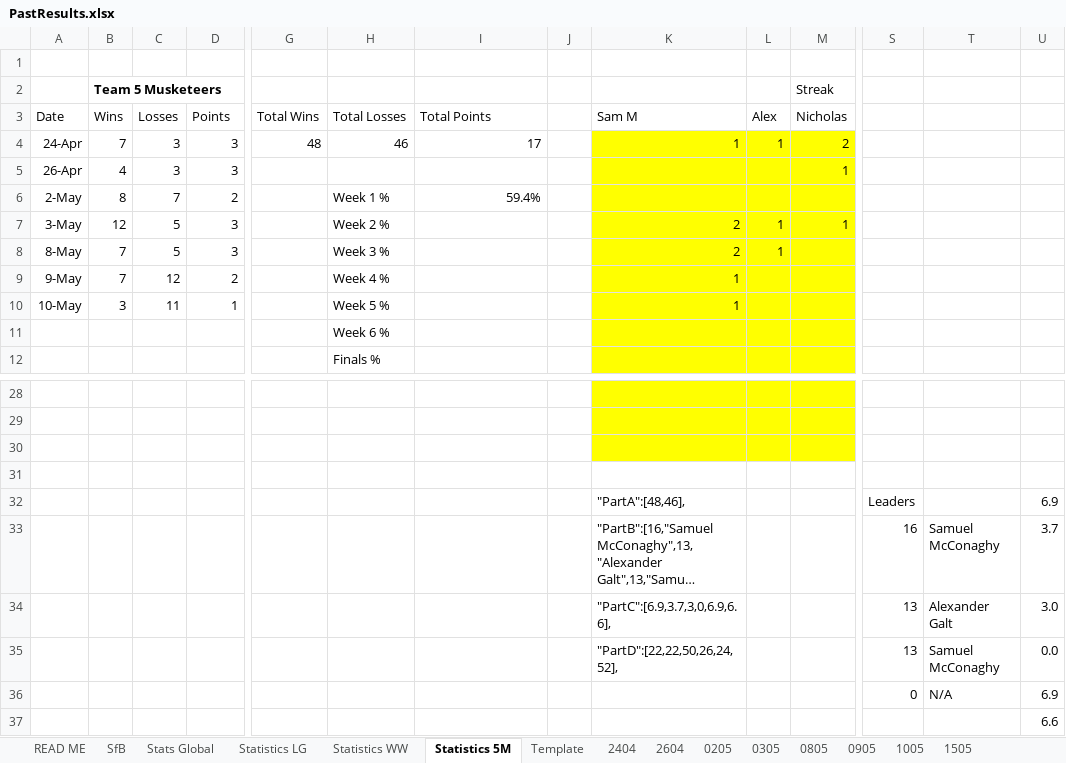
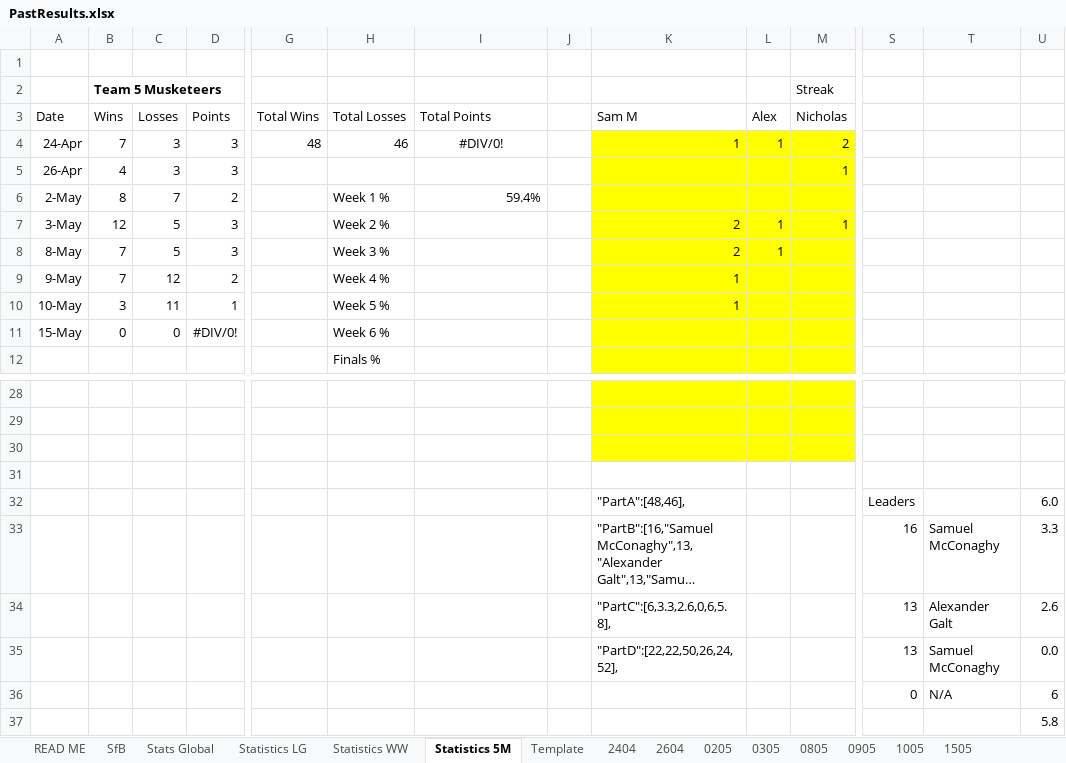
Before and after one commit to KingGoose20/TLTBO, an Excel workbook: Other Files/PastResults.xlsx, sheet Statistics 5M, drawn as a sheet; only a part is shown, gaps mark what is left out; long unchanged cells end in …; values as stored, in another font and other column widths than the file's, no borders; removed rows and columns are numbered as before the commit, all else as after; rows hold the shown columns only; the diff names each change by its address in the sheet, - before the commit and + after, or states it on an @@ line.

```diff
--- a/Other Files/PastResults.xlsx (sheet Statistics 5M)
+++ b/Other Files/PastResults.xlsx (sheet Statistics 5M)
-I4 (Total Points): 17
+I4 (Total Points): #DIV/0!
-I4 alignment: right
+I4 alignment: center
-row 11:  |  |  |  |  | Week 6 %
+row 11: 15-May | 0 | 0 | #DIV/0! |  | Week 6 %
-U32: 6.9
+U32: 6.0
-U33: 3.7
+U33: 3.3
-K34 (Sam M): "PartC":[6.9,3.7,3,0,6.9,6.6],
+K34 (Sam M): "PartC":[6,3.3,2.6,0,6,5.8],
-U34: 3.0
+U34: 2.6
-U36: 6.9
+U36: 6
-U37: 6.6
+U37: 5.8
```
Also changed, not shown: sheet Statistics LG, sheet SfB, sheet Statistics WW, sheet Stats Global, sheet 1505, formulas that keep their value, 1 other file.
